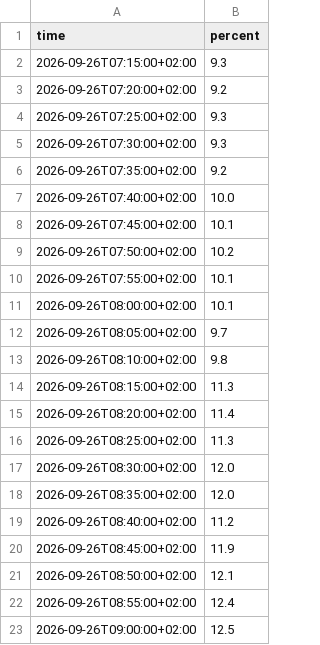
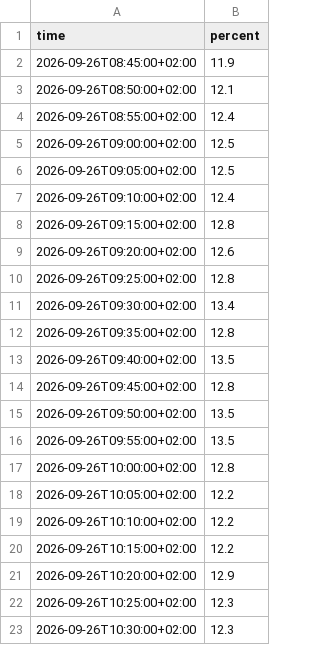
Before and after one commit to Bedaworo/surfwelle-data, a CSV file: data/recent_swell.csv, drawn as a sheet; only a part is shown; the shorter side is filled out with more unchanged rows; the diff covers the shown part only.

```diff
--- a/data/recent_swell.csv
+++ b/data/recent_swell.csv
@@ -1,20 +1,2 @@
 time,percent
-2026-09-26T07:15:00+02:00,9.3
-2026-09-26T07:20:00+02:00,9.2
-2026-09-26T07:25:00+02:00,9.3
-2026-09-26T07:30:00+02:00,9.3
-2026-09-26T07:35:00+02:00,9.2
-2026-09-26T07:40:00+02:00,10.0
-2026-09-26T07:45:00+02:00,10.1
-2026-09-26T07:50:00+02:00,10.2
-2026-09-26T07:55:00+02:00,10.1
-2026-09-26T08:00:00+02:00,10.1
-2026-09-26T08:05:00+02:00,9.7
-2026-09-26T08:10:00+02:00,9.8
-2026-09-26T08:15:00+02:00,11.3
-2026-09-26T08:20:00+02:00,11.4
-2026-09-26T08:25:00+02:00,11.3
-2026-09-26T08:30:00+02:00,12.0
-2026-09-26T08:35:00+02:00,12.0
-2026-09-26T08:40:00+02:00,11.2
 2026-09-26T08:45:00+02:00,11.9
```
Also changed, not shown: 18 added rows elsewhere in this file, data/recent.csv, data/temperature_manual.csv, 1 other file.
